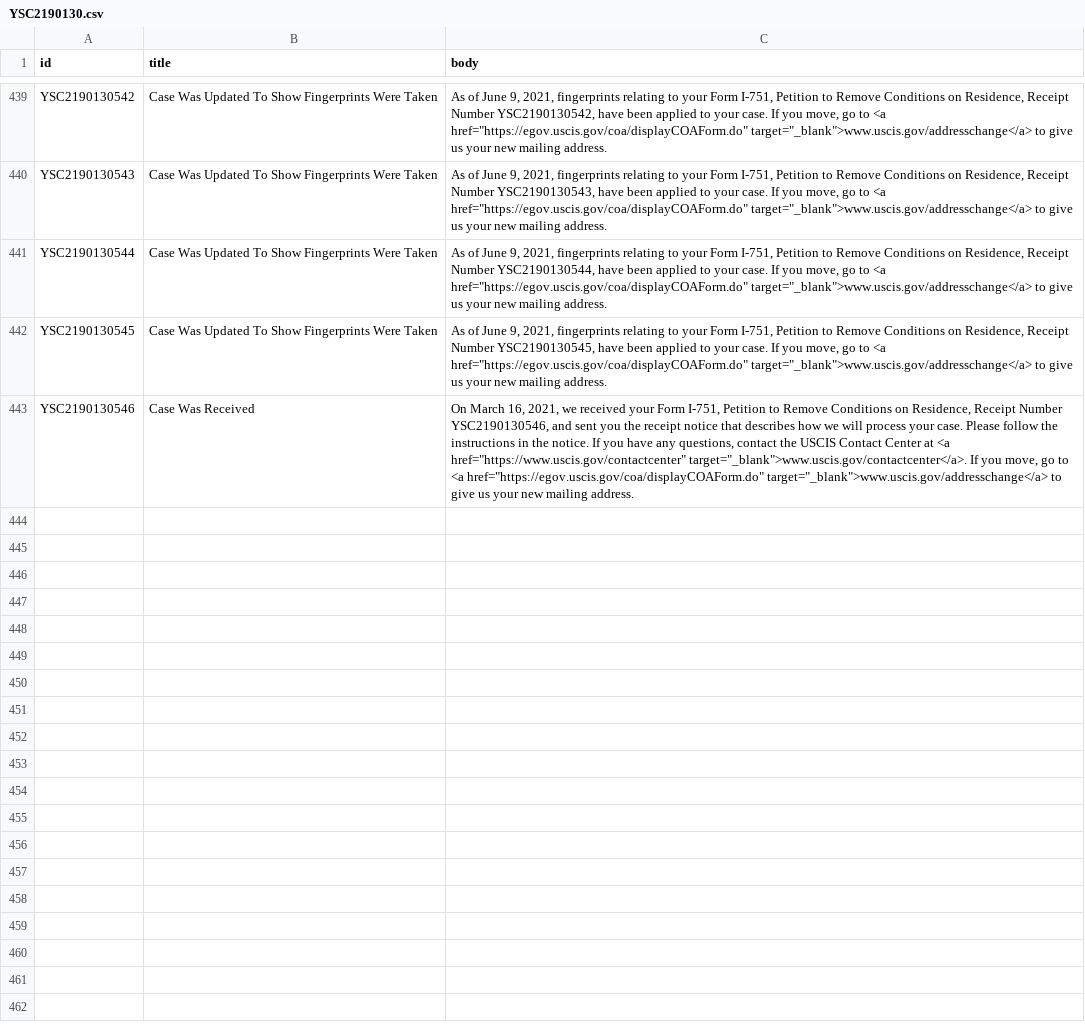
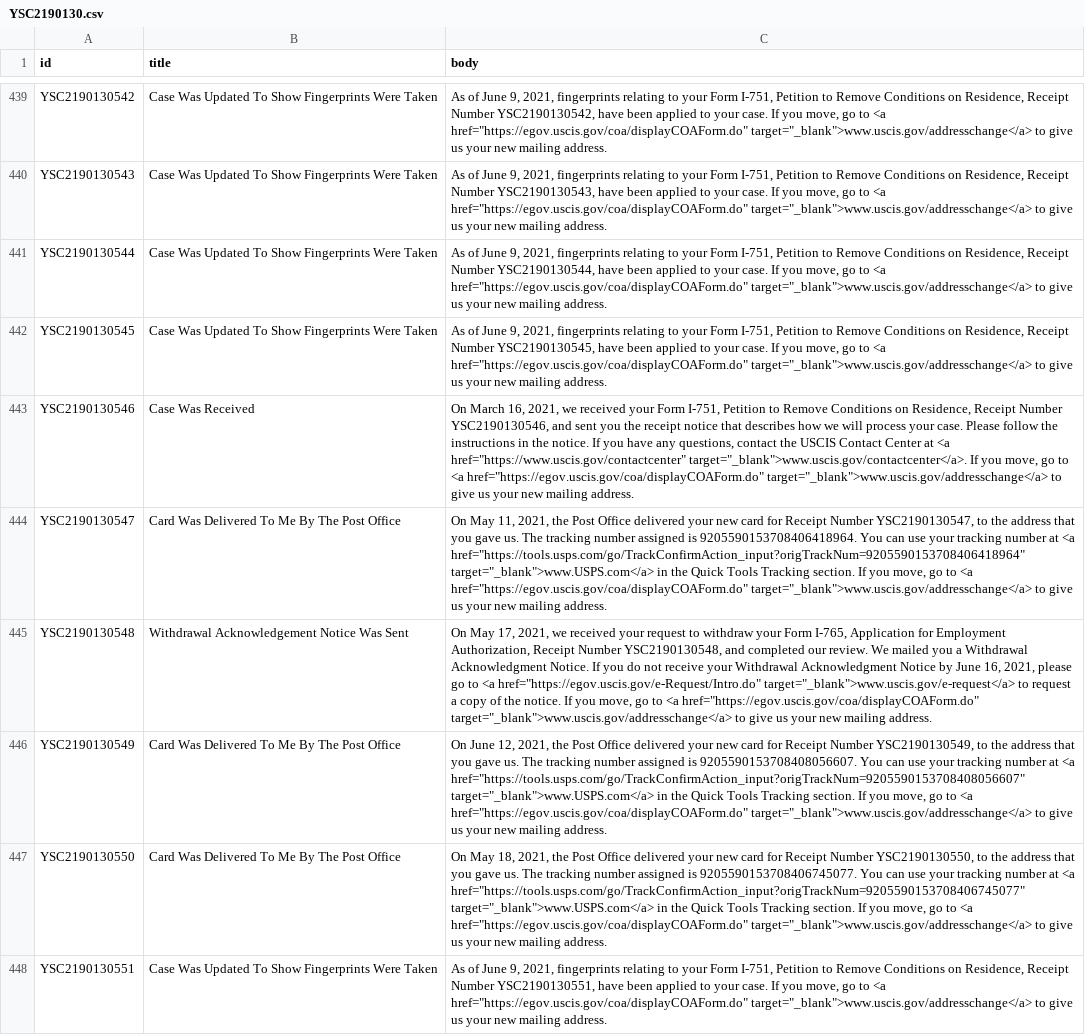
Before and after one commit to opt-lol/opt-data, a CSV file: data/YSC2190130.csv, drawn as a sheet; only a part is shown, gaps mark what is left out; the diff names each change by its address in the sheet, - before the commit and + after, or states it on an @@ line.

```diff
--- a/data/YSC2190130.csv
+++ b/data/YSC2190130.csv
+row 444: YSC2190130547 | Card Was Delivered To Me By The Post Office | On May 11, 2021, the Post Office delivered your new card for Receipt Number YSC2190130547, to the address that you gave us. The tracking number assigned is 9205590153708406418964. You can use your tracking number at <a href="https://tools.usps.com/go/TrackConfirmAction_input?origTrackNum=9205590153708406418964" target="_blank">www.USPS.com</a> in the Quick Tools Tracking section. If you move, go to <a href="https://egov.uscis.gov/coa/displayCOAForm.do" target="_blank">www.uscis.gov/addresschange</a> to give us your new mailing address.
+row 445: YSC2190130548 | Withdrawal Acknowledgement Notice Was Sent | On May 17, 2021, we received your request to withdraw your Form I-765, Application for Employment Authorization, Receipt Number YSC2190130548, and completed our review. We mailed you a Withdrawal Acknowledgment Notice. If you do not receive your Withdrawal Acknowledgment Notice by June 16, 2021, please go to <a href="https://egov.uscis.gov/e-Request/Intro.do" target="_blank">www.uscis.gov/e-request</a> to request a copy of the notice. If you move, go to <a href="https://egov.uscis.gov/coa/displayCOAForm.do" target="_blank">www.uscis.gov/addresschange</a> to give us your new mailing address.
+row 446: YSC2190130549 | Card Was Delivered To Me By The Post Office | On June 12, 2021, the Post Office delivered your new card for Receipt Number YSC2190130549, to the address that you gave us. The tracking number assigned is 9205590153708408056607. You can use your tracking number at <a href="https://tools.usps.com/go/TrackConfirmAction_input?origTrackNum=9205590153708408056607" target="_blank">www.USPS.com</a> in the Quick Tools Tracking section. If you move, go to <a href="https://egov.uscis.gov/coa/displayCOAForm.do" target="_blank">www.uscis.gov/addresschange</a> to give us your new mailing address.
+row 447: YSC2190130550 | Card Was Delivered To Me By The Post Office | On May 18, 2021, the Post Office delivered your new card for Receipt Number YSC2190130550, to the address that you gave us. The tracking number assigned is 9205590153708406745077. You can use your tracking number at <a href="https://tools.usps.com/go/TrackConfirmAction_input?origTrackNum=9205590153708406745077" target="_blank">www.USPS.com</a> in the Quick Tools Tracking section. If you move, go to <a href="https://egov.uscis.gov/coa/displayCOAForm.do" target="_blank">www.uscis.gov/addresschange</a> to give us your new mailing address.
+row 448: YSC2190130551 | Case Was Updated To Show Fingerprints Were Taken | As of June 9, 2021, fingerprints relating to your Form I-751, Petition to Remove Conditions on Residence, Receipt Number YSC2190130551, have been applied to your case. If you move, go to <a href="https://egov.uscis.gov/coa/displayCOAForm.do" target="_blank">www.uscis.gov/addresschange</a> to give us your new mailing address.
```
Also changed, not shown: data/YSC2190042.csv, data/YSC2190126.csv, 25 other files.
